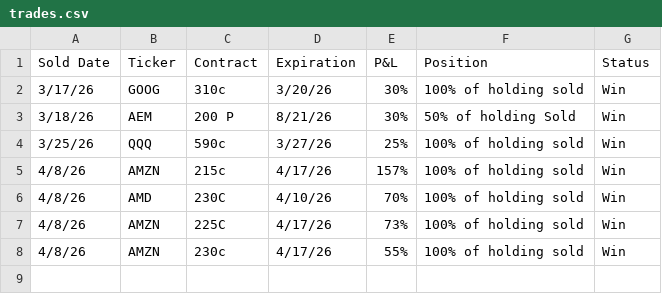
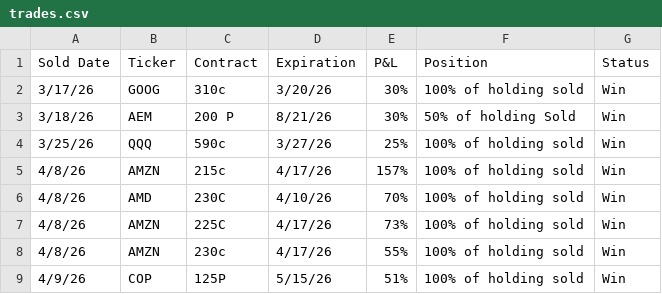
Before and after one commit to tastystocks/tastystocks-site, a CSV file: trades.csv, drawn as a sheet.

Commit message:
ADDED trades for 4/9

```diff
--- a/trades.csv
+++ b/trades.csv
@@ -8 +8,2 @@ Sold Date,Ticker,Contract,Expiration,P&L,Position,Status
 4/8/26,AMZN,230c,4/17/26,55%,100% of holding sold,Win
+4/9/26,COP,125P,5/15/26,51%,100% of holding sold,Win
```
